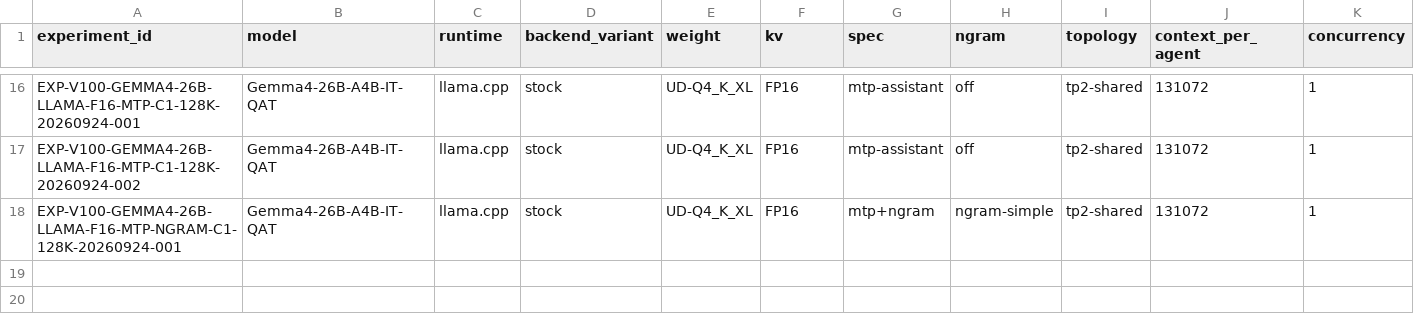
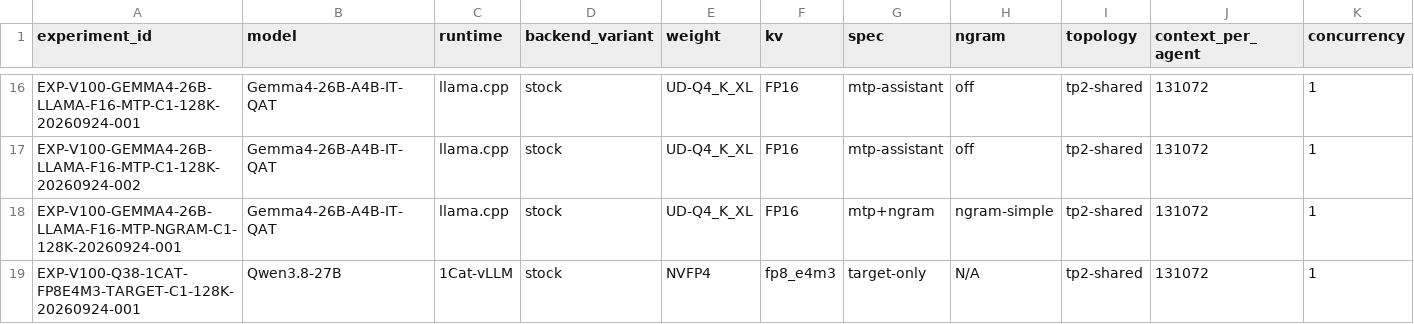
Before and after one commit to loopwhile/v100-llm-test, a CSV file: reports/comparison.csv, drawn as a sheet; only a part is shown, gaps mark what is left out; rows hold the shown columns only; the diff names each change by its address in the sheet, - before the commit and + after, or states it on an @@ line.

```diff
--- a/reports/comparison.csv
+++ b/reports/comparison.csv
+row 19: EXP-V100-Q38-1CAT-FP8E4M3-TARGET-C1-128K-20260924-001 | Qwen3.8-27B | 1Cat-vLLM | stock | NVFP4 | fp8_e4m3 | target-only | N/A | tp2-shared | 131072 | 1
```
Also changed, not shown: results/summary.csv, 19 other files.
